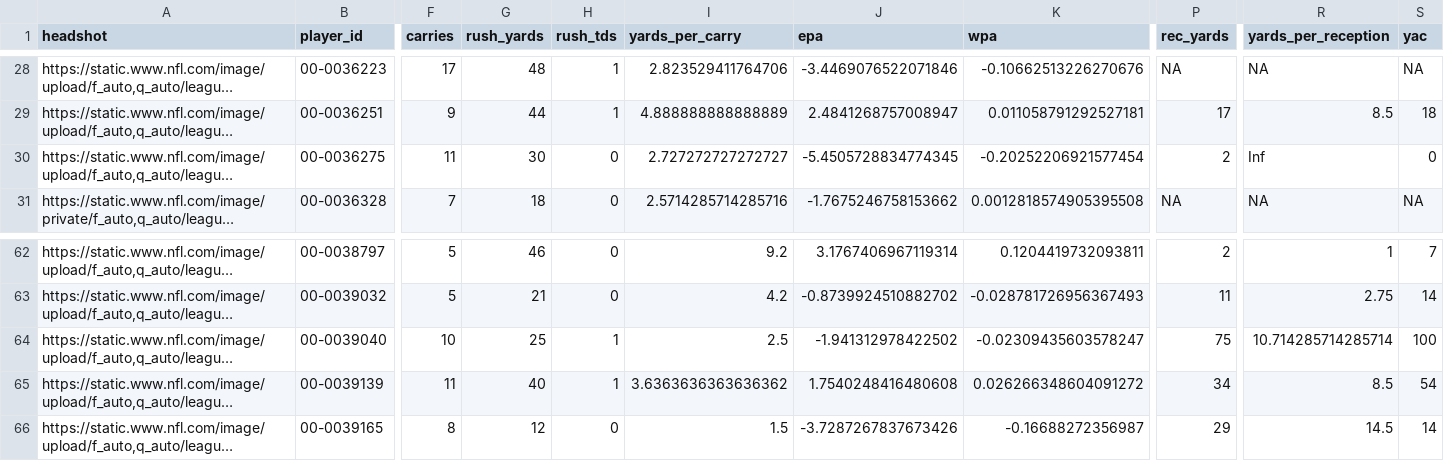
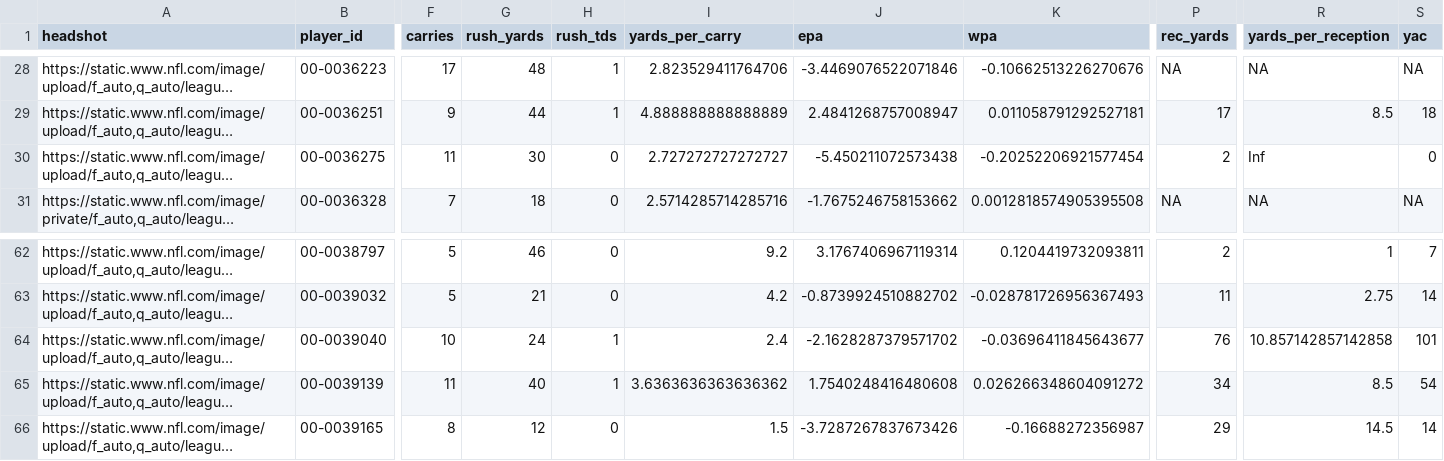
Before and after one commit to trashduty/fantasy_player_data, a CSV file: Data/rb_data.csv, drawn as a sheet; only a part is shown, gaps mark what is left out; long unchanged cells end in …; the diff names each change by its address in the sheet, - before the commit and + after, or states it on an @@ line.

```diff
--- a/Data/rb_data.csv
+++ b/Data/rb_data.csv
-J30 (epa): -5.4505728834774345
+J30 (epa): -5.450211072573438
-G64 (rush_yards): 25
+G64 (rush_yards): 24
-I64 (yards_per_carry): 2.5
+I64 (yards_per_carry): 2.4
-J64 (epa): -1.941312978422502
+J64 (epa): -2.1628287379571702
-K64 (wpa): -0.02309435603578247
+K64 (wpa): -0.03696411845643677
-P64 (rec_yards): 75
+P64 (rec_yards): 76
-R64 (yards_per_reception): 10.714285714285714
+R64 (yards_per_reception): 10.857142857142858
-S64 (yac): 100
+S64 (yac): 101
```
Also changed, not shown: Data/qb_data.csv, Data/wr_data.csv.
